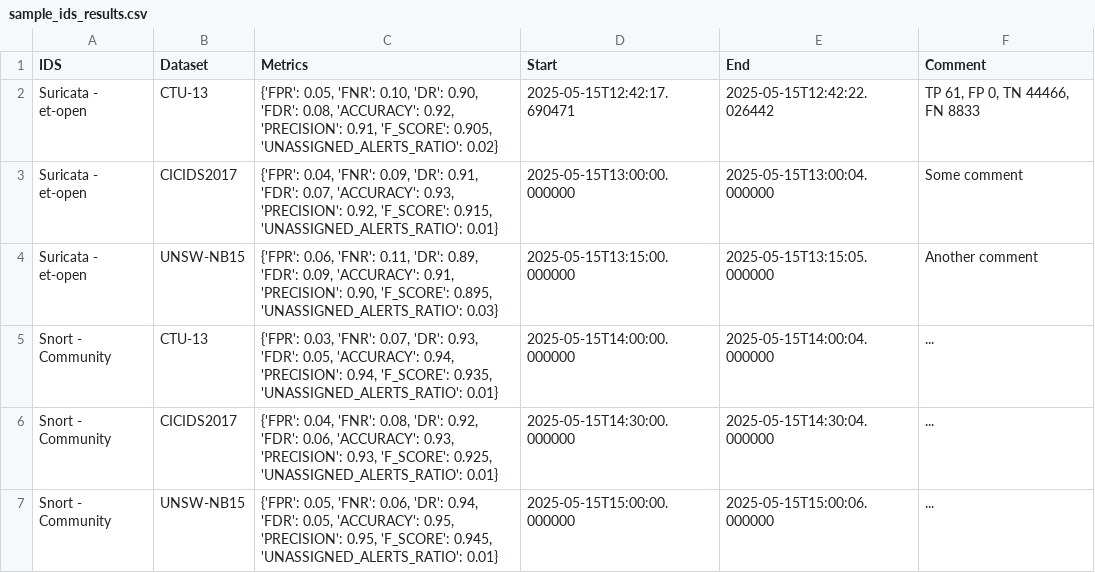
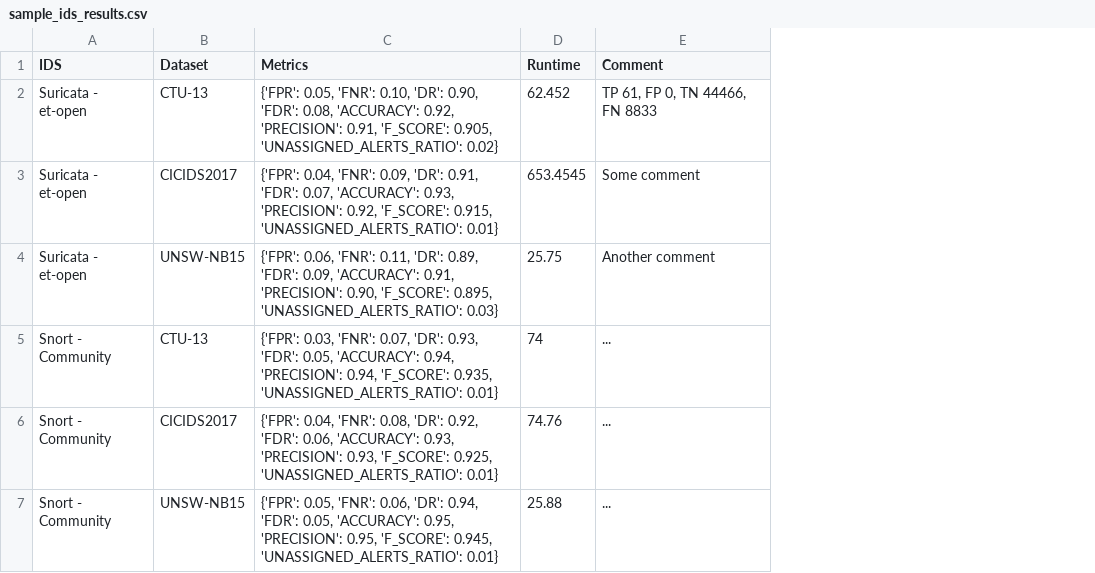
Before and after one commit to maldwg/BICEP, a CSV file: evaluation/data_visualization/benchmarking_results/sample_ids_results.csv, drawn as a sheet; removed rows and columns are numbered as before the commit, all else as after; the diff names each change by its address in the sheet, - before the commit and + after, or states it on an @@ line.

Commit message:
add prelimenary benchmarking results

```diff
--- a/evaluation/data_visualization/benchmarking_results/sample_ids_results.csv
+++ b/evaluation/data_visualization/benchmarking_results/sample_ids_results.csv
-column D (Start), rows 2-7: 2025-05-15T12:42:17.690471 | 2025-05-15T13:00:00.000000 | 2025-05-15T13:15:00.000000 | 2025-05-15T14:00:00.000000 | 2025-05-15T14:30:00.000000 | 2025-05-15T15:00:00.000000
-column E (End), rows 2-7: 2025-05-15T12:42:22.026442 | 2025-05-15T13:00:04.000000 | 2025-05-15T13:15:05.000000 | 2025-05-15T14:00:04.000000 | 2025-05-15T14:30:04.000000 | 2025-05-15T15:00:06.000000
+column D (Runtime), rows 2-7: 62.452 | 653.4545 | 25.75 | 74 | 74.76 | 25.88
```
Also changed, not shown: 36 other files.
